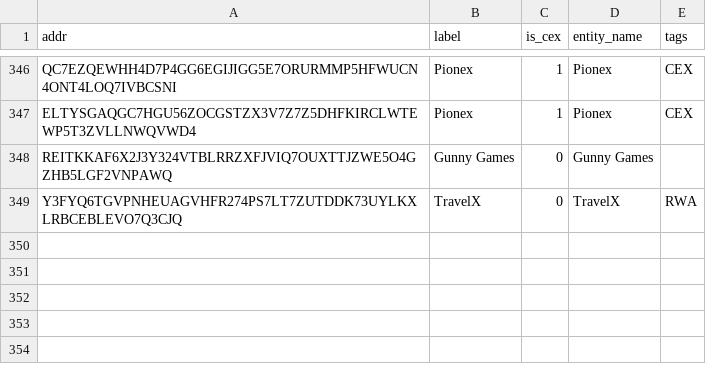
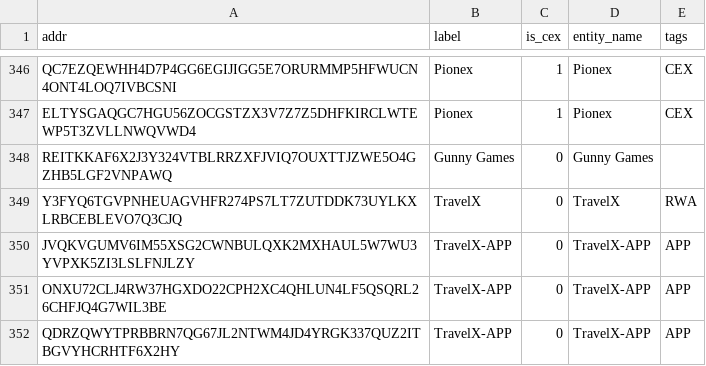
Before and after one commit to MarcLlopart/Algorand-CEX, a CSV file: data/walletbook_cex.csv, drawn as a sheet; only a part is shown, gaps mark what is left out; the diff names each change by its address in the sheet, - before the commit and + after, or states it on an @@ line.

Commit message:
quick fix travelX

```diff
--- a/data/walletbook_cex.csv
+++ b/data/walletbook_cex.csv
+row 350: JVQKVGUMV6IM55XSG2CWNBULQXK2MXHAUL5W7WU3YVPXK5ZI3LSLFNJLZY | TravelX-APP | 0 | TravelX-APP | APP
+row 351: ONXU72CLJ4RW37HGXDO22CPH2XC4QHLUN4LF5QSQRL26CHFJQ4G7WIL3BE | TravelX-APP | 0 | TravelX-APP | APP
+row 352: QDRZQWYTPRBBRN7QG67JL2NTWM4JD4YRGK337QUZ2ITBGVYHCRHTF6X2HY | TravelX-APP | 0 | TravelX-APP | APP
```
